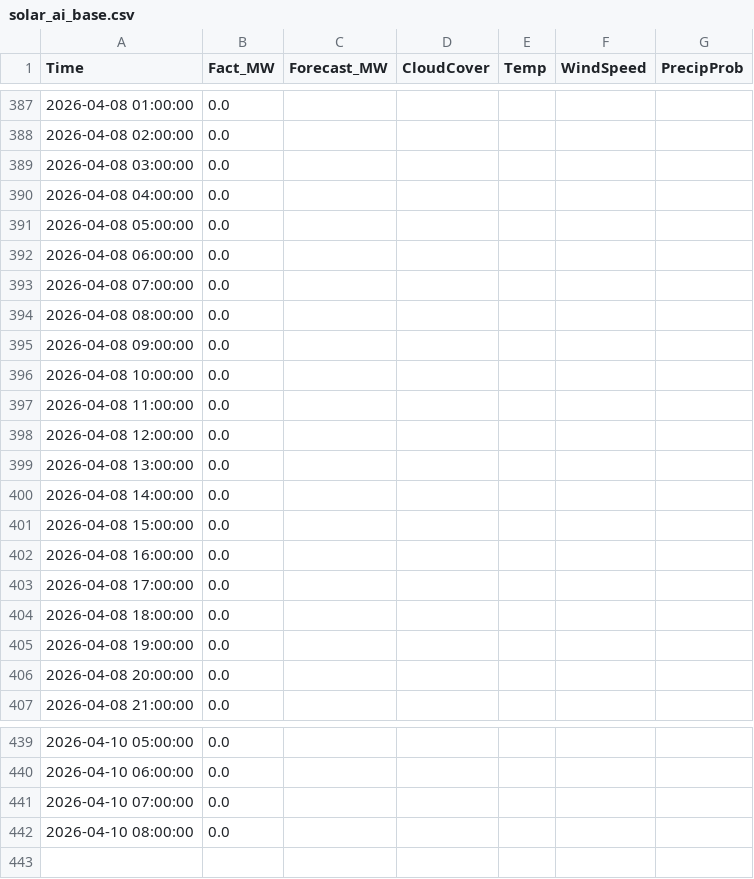
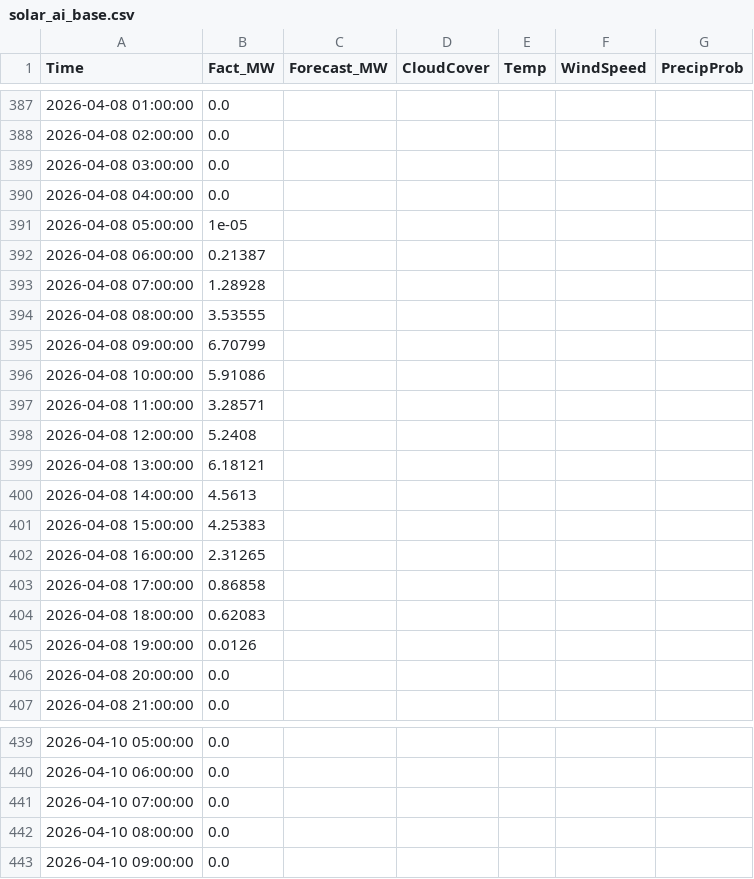
Before and after one commit to SergejKolesnik/Solar-Monitoring-System, a CSV file: solar_ai_base.csv, drawn as a sheet; only a part is shown, gaps mark what is left out; the diff covers the shown part only.

Commit message:
Auto-update: Sync Forecast and Fact

```diff
--- a/solar_ai_base.csv
+++ b/solar_ai_base.csv
@@ -390,17 +390,17 @@ Time,Fact_MW,Forecast_MW,CloudCover,Temp,WindSpeed,PrecipProb
 2026-04-08 04:00:00,0.0,,,,,
-2026-04-08 05:00:00,0.0,,,,,
-2026-04-08 06:00:00,0.0,,,,,
-2026-04-08 07:00:00,0.0,,,,,
-2026-04-08 08:00:00,0.0,,,,,
-2026-04-08 09:00:00,0.0,,,,,
-2026-04-08 10:00:00,0.0,,,,,
-2026-04-08 11:00:00,0.0,,,,,
-2026-04-08 12:00:00,0.0,,,,,
-2026-04-08 13:00:00,0.0,,,,,
-2026-04-08 14:00:00,0.0,,,,,
-2026-04-08 15:00:00,0.0,,,,,
-2026-04-08 16:00:00,0.0,,,,,
-2026-04-08 17:00:00,0.0,,,,,
-2026-04-08 18:00:00,0.0,,,,,
-2026-04-08 19:00:00,0.0,,,,,
+2026-04-08 05:00:00,1e-05,,,,,
+2026-04-08 06:00:00,0.21387,,,,,
+2026-04-08 07:00:00,1.28928,,,,,
+2026-04-08 08:00:00,3.53555,,,,,
+2026-04-08 09:00:00,6.70799,,,,,
+2026-04-08 10:00:00,5.91086,,,,,
+2026-04-08 11:00:00,3.28571,,,,,
+2026-04-08 12:00:00,5.2408,,,,,
+2026-04-08 13:00:00,6.18121,,,,,
+2026-04-08 14:00:00,4.5613,,,,,
+2026-04-08 15:00:00,4.25383,,,,,
+2026-04-08 16:00:00,2.31265,,,,,
+2026-04-08 17:00:00,0.86858,,,,,
+2026-04-08 18:00:00,0.62083,,,,,
+2026-04-08 19:00:00,0.0126,,,,,
 2026-04-08 20:00:00,0.0,,,,,
@@ -442 +442,2 @@ Time,Fact_MW,Forecast_MW,CloudCover,Temp,WindSpeed,PrecipProb
 2026-04-10 08:00:00,0.0,,,,,
+2026-04-10 09:00:00,0.0,,,,,
```
Also changed, not shown: 112 edited cells elsewhere in this file.
